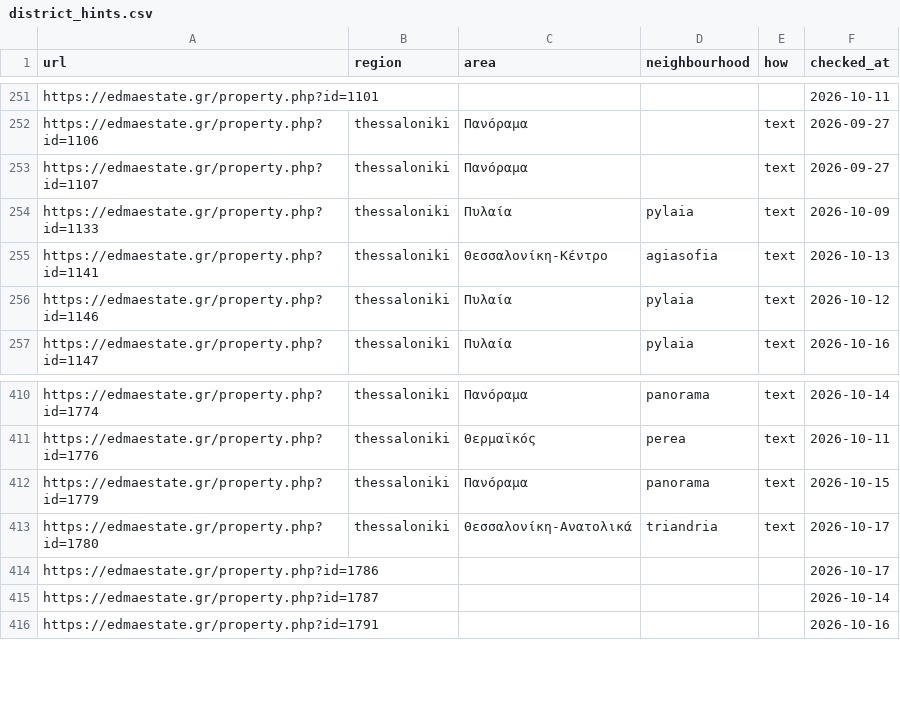
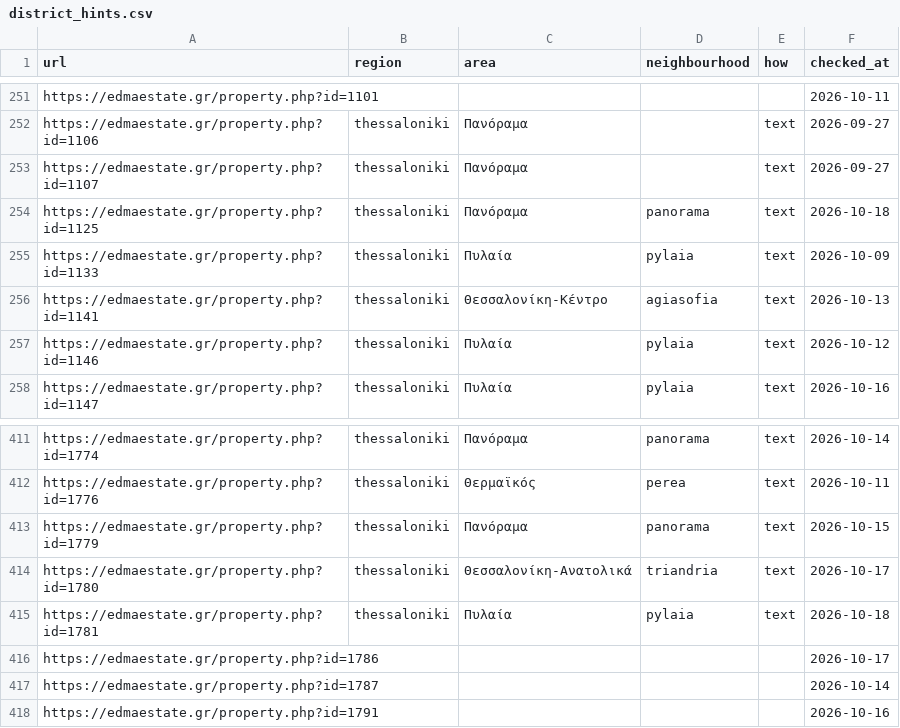
Before and after one commit to jenyshir-eng/Greece-real-estate, a CSV file: data/listings/district_hints.csv, drawn as a sheet; only a part is shown, gaps mark what is left out; the diff names each change by its address in the sheet, - before the commit and + after, or states it on an @@ line.

```diff
--- a/data/listings/district_hints.csv
+++ b/data/listings/district_hints.csv
+row 254: https://edmaestate.gr/property.php?id=1125 | thessaloniki | Πανόραμα | panorama | text | 2026-10-18
+row 415: https://edmaestate.gr/property.php?id=1781 | thessaloniki | Πυλαία | pylaia | text | 2026-10-18
```
Also changed, not shown: data/listings/collect_report.csv, data/listings/listings_telegram.csv, 11 other files.
